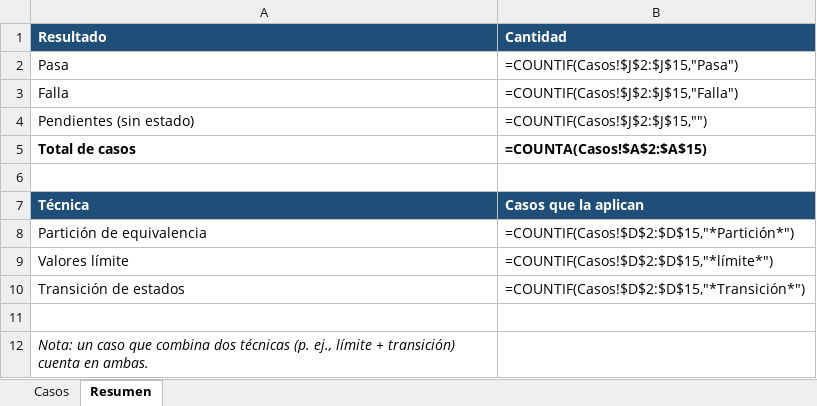
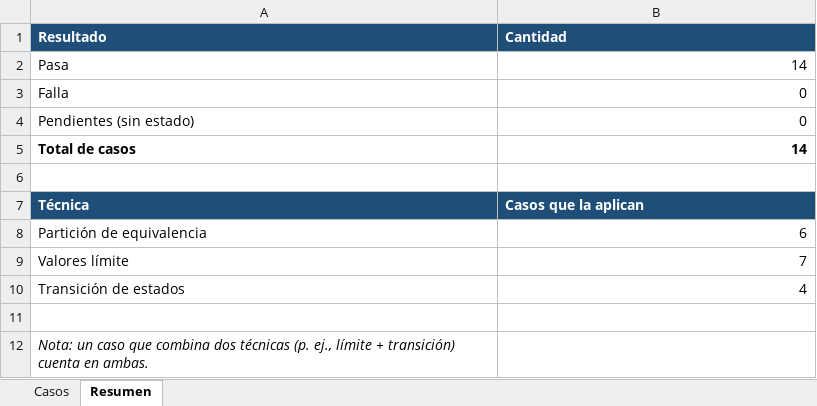
Before and after one commit to Carol-20-Cruz/multiserv-app, an Excel workbook: docs/calidad/05_Caja_Negra_Navegador/05_Caja_Negra.xlsx, sheet Resumen, drawn as a sheet; values as stored, in another font and other column widths than the file's, no borders; formulas without a stored value are shown as written; the diff names each change by its address in the sheet, - before the commit and + after, or states it on an @@ line.

Commit message:
docs: registra la ejecución de caja negra (14/14 Pasa) y sus evidencias
Resultado de la ejecución del 15-nov-2026 desde el navegador: los 14
casos (CN-01 a CN-14) pasan. Se agrega el Excel con los resultados
obtenidos, el README con la tabla ID | Resultado | Evidencia y las 20
capturas CN-*.

Durante la ejecución se encontró el defecto D12 (/clientes caía con más
de 10 clientes por la paginación). Se corrigió en fix/paginacion (PR
mergeado a develop) y el re-test fue correcto; se agregan las 4
evidencias defecto-12-* en docs/calidad/capturas/defectos/.

CN-07 se repitió con otro teléfono porque el primero ya existía en un
cliente desactivado (dato de prueba contaminado, no defecto). CN-09 se
repitió en la orden 17 por un error de ejecución en la orden 16.

```diff
--- a/docs/calidad/05_Caja_Negra_Navegador/05_Caja_Negra.xlsx (sheet Resumen)
+++ b/docs/calidad/05_Caja_Negra_Navegador/05_Caja_Negra.xlsx (sheet Resumen)
-B2 (Cantidad): =COUNTIF(Casos!$J$2:$J$15,"Pasa")
+B2 (Cantidad): 14
-B3 (Cantidad): =COUNTIF(Casos!$J$2:$J$15,"Falla")
+B3 (Cantidad): 0
-B4 (Cantidad): =COUNTIF(Casos!$J$2:$J$15,"")
+B4 (Cantidad): 0
-B5 (Cantidad): =COUNTA(Casos!$A$2:$A$15)
+B5 (Cantidad): 14
-B8 (Cantidad): =COUNTIF(Casos!$D$2:$D$15,"*Partición*")
+B8 (Cantidad): 6
-B9 (Cantidad): =COUNTIF(Casos!$D$2:$D$15,"*límite*")
+B9 (Cantidad): 7
-B10 (Cantidad): =COUNTIF(Casos!$D$2:$D$15,"*Transición*")
+B10 (Cantidad): 4
```
Also changed, not shown: sheet Casos, 25 other files.
